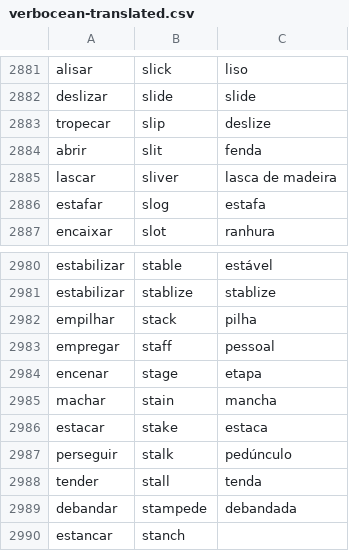
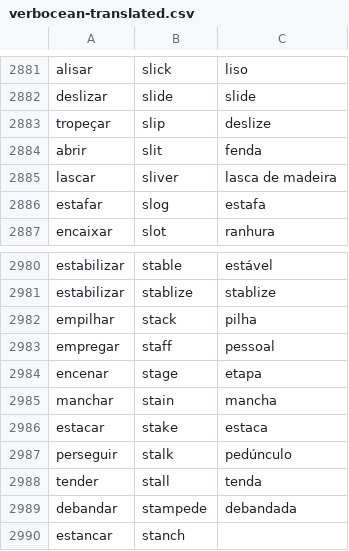
Before and after one commit to own-pt/cl-wnbrowser, a CSV file: corpora/verbocean-translated.csv, drawn as a sheet; only a part is shown, gaps mark what is left out.

Commit message:
typos: manchar, tropeçar

```diff
--- a/corpora/verbocean-translated.csv
+++ b/corpora/verbocean-translated.csv
@@ -2882,3 +2882,3 @@ alisar,slick,liso
 deslizar,slide,slide
-tropecar,slip,deslize
+tropeçar,slip,deslize
 abrir,slit,fenda
@@ -2984,3 +2984,3 @@ empregar,staff,pessoal
 encenar,stage,etapa
-machar,stain,mancha
+manchar,stain,mancha
 estacar,stake,estaca
```
